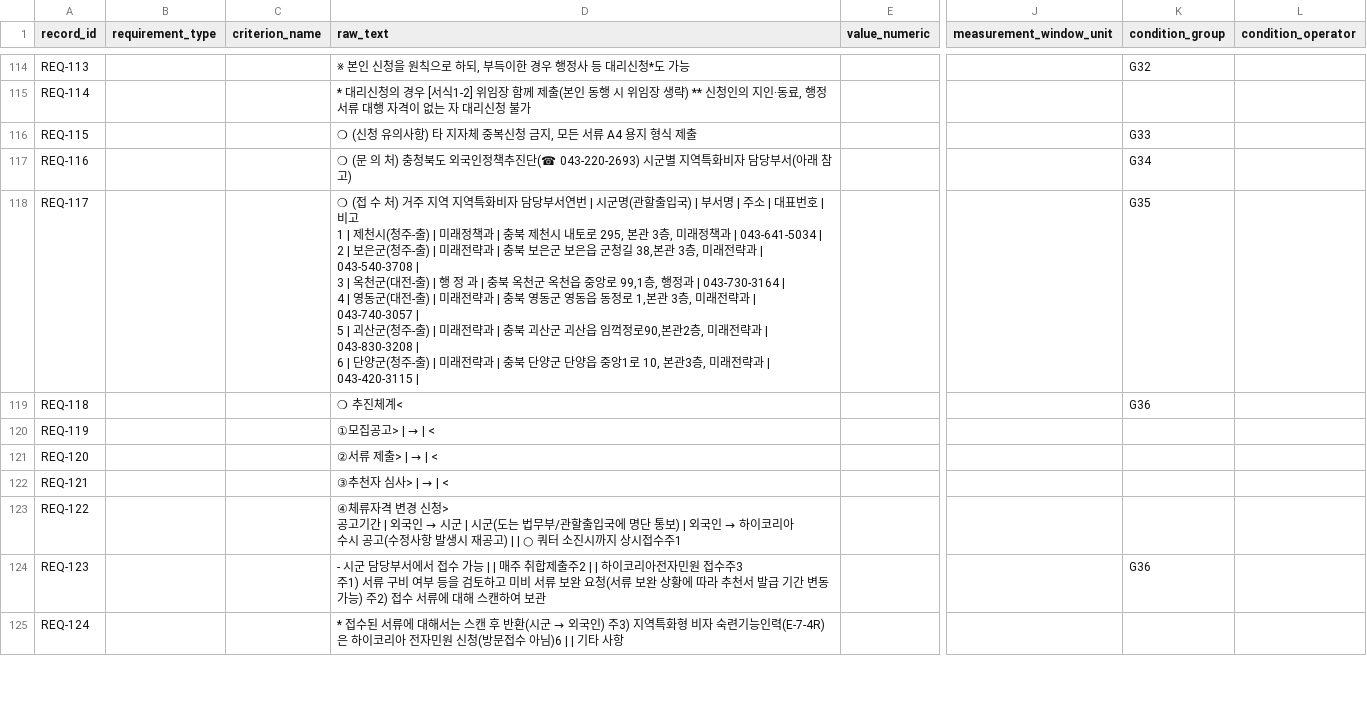
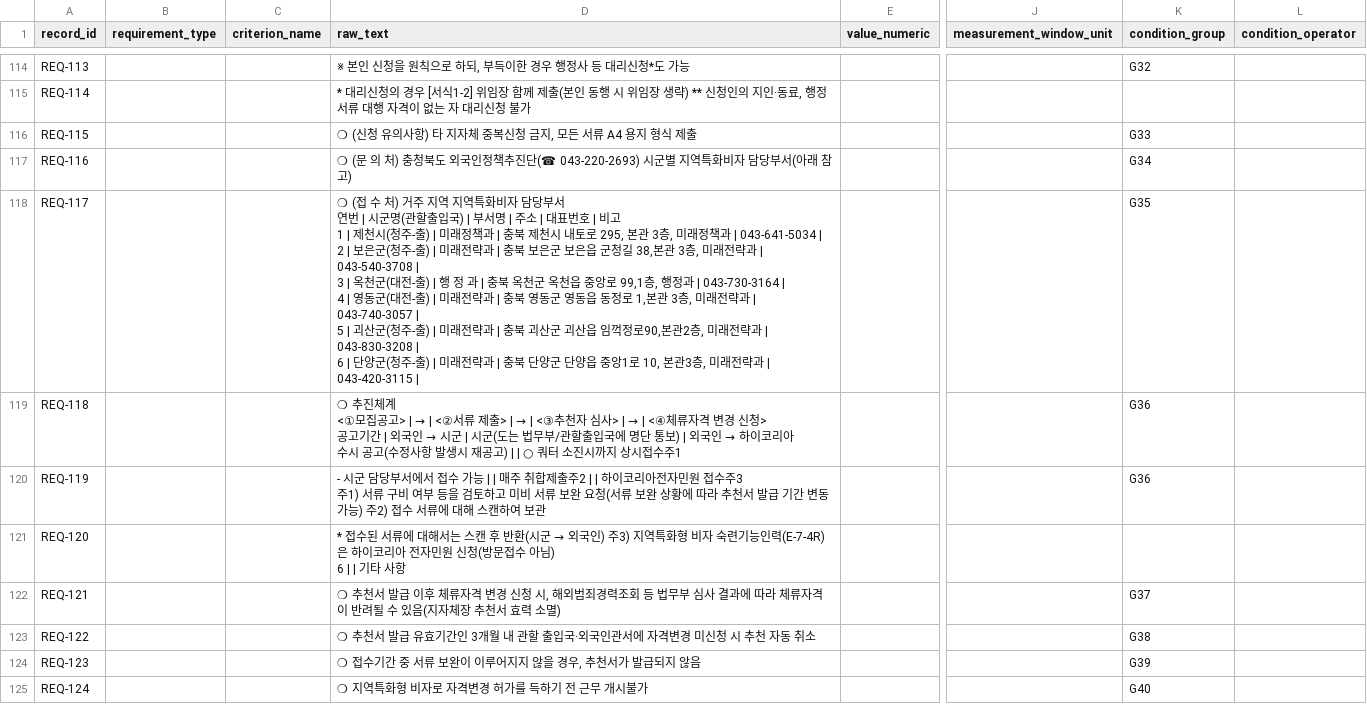
Before and after one commit to team-hansori/visa-data, a CSV file: extraction/B_E-7-4R/_draft_current_requirements.csv, drawn as a sheet; only a part is shown, gaps mark what is left out; ↵ is a line break in a cell; the diff covers the shown part only; the diff names each change by its address in the sheet, - before the commit and + after, or states it on an @@ line.

Commit message:
fix: 코드래빗 리뷰 반영 및 다이어그램 라벨 과분할 수정
- extract_hwpx.py: 표 반환값 앞뒤에 줄바꿈 추가해 앞 문장과 경계 분리
- draft_requirements.py: 결측 탐지를 인접한 번호 항목 쌍 기준으로 변경,
  함수명 오타(itmes -> items)와 경고 메시지 오타(많음 -> 짧음) 수정
- draft_requirements.py: '<번호' 형태(다이어그램 라벨)는 번호 기호 앞에서
  안 자르도록 예외 추가 - "추진체계" 표가 4조각 대신 1행으로 생성됨
- 위 수정 반영해 _draft_current_requirements.csv 재생성 (132행 -> 128행)

```diff
--- a/extraction/B_E-7-4R/_draft_current_requirements.csv
+++ b/extraction/B_E-7-4R/_draft_current_requirements.csv
-D118 (raw_text): …담당부서연번 |…
+D118 (raw_text): …담당부서 ↵ 연번 |…
@@ D119 (raw_text): …추진체계< → …추진체계 ↵ <①모집공고> | → | <②서류 제출> | → | <③추천자 심사> | → | <④체류자격 변경 신청> ↵ 공고기간 | 외국인 → 시군 | 시군(도는 법무부/관할출입국에 명단 통보) | 외국인 → 하이코리아 ↵ 수시 공고(수정사항 발생시 재공고) | | ○ 쿼터 소진시까지 상시접수주1 @@
@@ D120 (raw_text): ①모집공고> | → | < → - 시군 담당부서에서 접수 가능 | | 매주 취합제출주2 | | 하이코리아전자민원 접수주3 ↵ 주1) 서류 구비 여부 등을 검토하고 미비 서류 보완 요청(서류 보완 상황에 따라 추천서 발급 기간 변동 가능) 주2) 접수 서류에 대해 스캔하여 보관 @@
-K120 (condition_group): (empty)
+K120 (condition_group): G36
@@ D121 (raw_text): ②서류 제출> | → | < → * 접수된 서류에 대해서는 스캔 후 반환(시군 → 외국인) 주3) 지역특화형 비자 숙련기능인력(E-7-4R)은 하이코리아 전자민원 신청(방문접수 아님) ↵ 6 | | 기타 사항 @@
@@ D122 (raw_text): ③추천자 심사> | → | < → ❍ 추천서 발급 이후 체류자격 변경 신청 시, 해외범죄경력조회 등 법무부 심사 결과에 따라 체류자격이 반려될 수 있음(지자체장 추천서 효력 소멸) @@
-K122 (condition_group): (empty)
+K122 (condition_group): G37
@@ D123 (raw_text): ④체류자격 변경 신청> ↵ 공고기간 | 외국인 → 시군 | 시군(도는 법무부/관할출입국에 명단 통보) | 외국인 → 하이코리아 ↵ 수시 공고(수정사항 발생시 재공고) | | ○ 쿼터 소진시까지 상시접수주1 → ❍ 추천서 발급 유효기간인 3개월 내 관할 출입국·외국인관서에 자격변경 미신청 시 추천 자동 취소 @@
-K123 (condition_group): (empty)
+K123 (condition_group): G38
-D124 (raw_text): - 시군 담당부서에서 접수 가능 | | 매주 취합제출주2 | | 하이코리아전자민원 접수주3 ↵ 주1) 서류 구비 여부 등을 검토하고 미비 서류 보완 요청(서류 보완 상황에 따라 추천서 발급 기간 변동 가능) 주2) 접수 서류에 대해 스캔하여 보관
+D124 (raw_text): ❍ 접수기간 중 서류 보완이 이루어지지 않을 경우, 추천서가 발급되지 않음
-K124 (condition_group): G36
+K124 (condition_group): G39
@@ D125 (raw_text): * 접수된 서류에 대해서는 스캔 후 반환(시군 → 외국인) 주3) 지역특화형 비자 숙련기능인력(E-7-4R)은 하이코리아 전자민원 신청(방문접수 아님)6 | | 기타 사항 → ❍ 지역특화형 비자로 자격변경 허가를 득하기 전 근무 개시불가 @@
-K125 (condition_group): (empty)
+K125 (condition_group): G40
```
Also changed, not shown: 4 removed rows and 20 edited cells elsewhere in this file, 2 other files.
